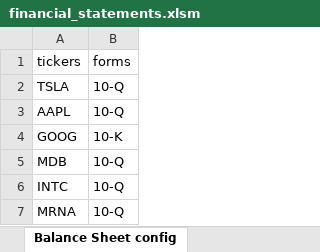
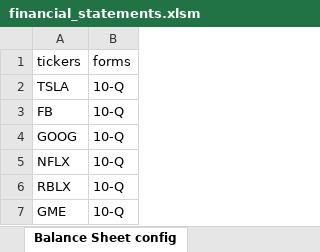
Before and after one commit to Ryan-loves-movies/Automated-Financial-Statements, an Excel workbook: financial_statements.xlsm, sheet Balance Sheet config, drawn as a sheet; values as stored, in another font and other column widths than the file's, no borders; removed rows and columns are numbered as before the commit, all else as after; the diff names each change by its address in the sheet, - before the commit and + after, or states it on an @@ line.

```diff
--- a/financial_statements.xlsm (sheet Balance Sheet config)
+++ b/financial_statements.xlsm (sheet Balance Sheet config)
-A3 (tickers): AAPL
+A3 (tickers): FB
-B4 (forms): 10-K
+B4 (forms): 10-Q
+row 5: NFLX | 10-Q
-A6 (tickers): MDB
+A6 (tickers): RBLX
-row 6: INTC | 10-Q
-A7 (tickers): MRNA
+A7 (tickers): GME
```
Also changed, not shown: sheet Balance Sheet.
